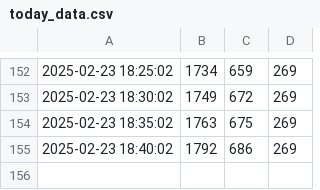
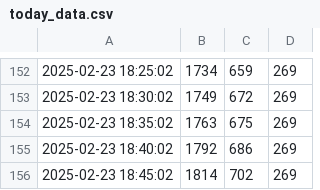
Before and after one commit to CharmingZh/IsItBusy, a CSV file: data/today_data.csv, drawn as a sheet; only a part is shown, gaps mark what is left out.

Commit message:
Update today_data.csv on 2025-02-23 18:45:06

```diff
--- a/data/today_data.csv
+++ b/data/today_data.csv
@@ -155 +155,2 @@
 2025-02-23 18:40:02,1792,686,269
+2025-02-23 18:45:02,1814,702,269
```
